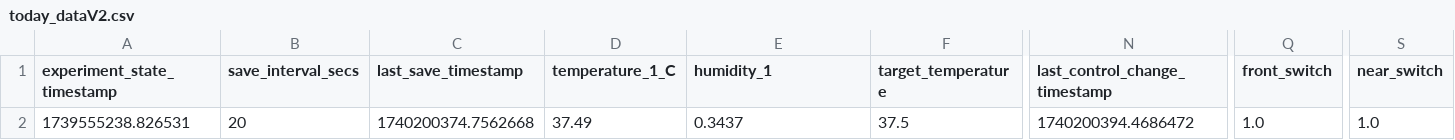
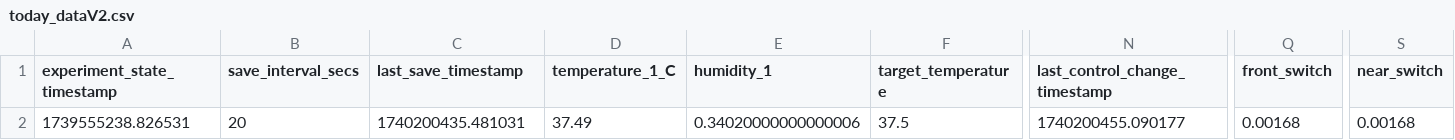
Before and after one commit to cjchandler/incubator, a CSV file: incubator/today_dataV2.csv, drawn as a sheet; only a part is shown, gaps mark what is left out; the diff names each change by its address in the sheet, - before the commit and + after, or states it on an @@ line.

```diff
--- a/incubator/today_dataV2.csv
+++ b/incubator/today_dataV2.csv
-C2 (last_save_timestamp): 1740200374.7562668
+C2 (last_save_timestamp): 1740200435.481031
-E2 (humidity_1): 0.3437
+E2 (humidity_1): 0.34020000000000006
-N2 (last_control_change_timestamp): 1740200394.4686472
+N2 (last_control_change_timestamp): 1740200455.090177
-Q2 (front_switch): 1.0
+Q2 (front_switch): 0.00168
-S2 (near_switch): 1.0
+S2 (near_switch): 0.00168
```
Also changed, not shown: incubator/today_dataV4.csv.
